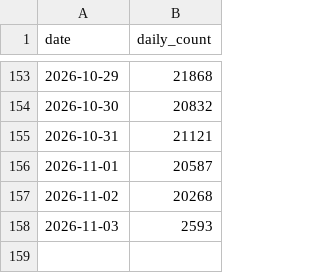
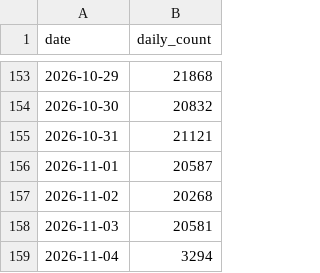
Before and after one commit to maziggy/bambuddy, a CSV file: maziggy/bambuddy/ghcr-pulls.csv, drawn as a sheet; only a part is shown, gaps mark what is left out.

```diff
--- a/maziggy/bambuddy/ghcr-pulls.csv
+++ b/maziggy/bambuddy/ghcr-pulls.csv
@@ -157,2 +157,3 @@ date,daily_count
 2026-11-02,20268
-2026-11-03,2593
+2026-11-03,20581
+2026-11-04,3294
```
Also changed, not shown: 1 other file.
